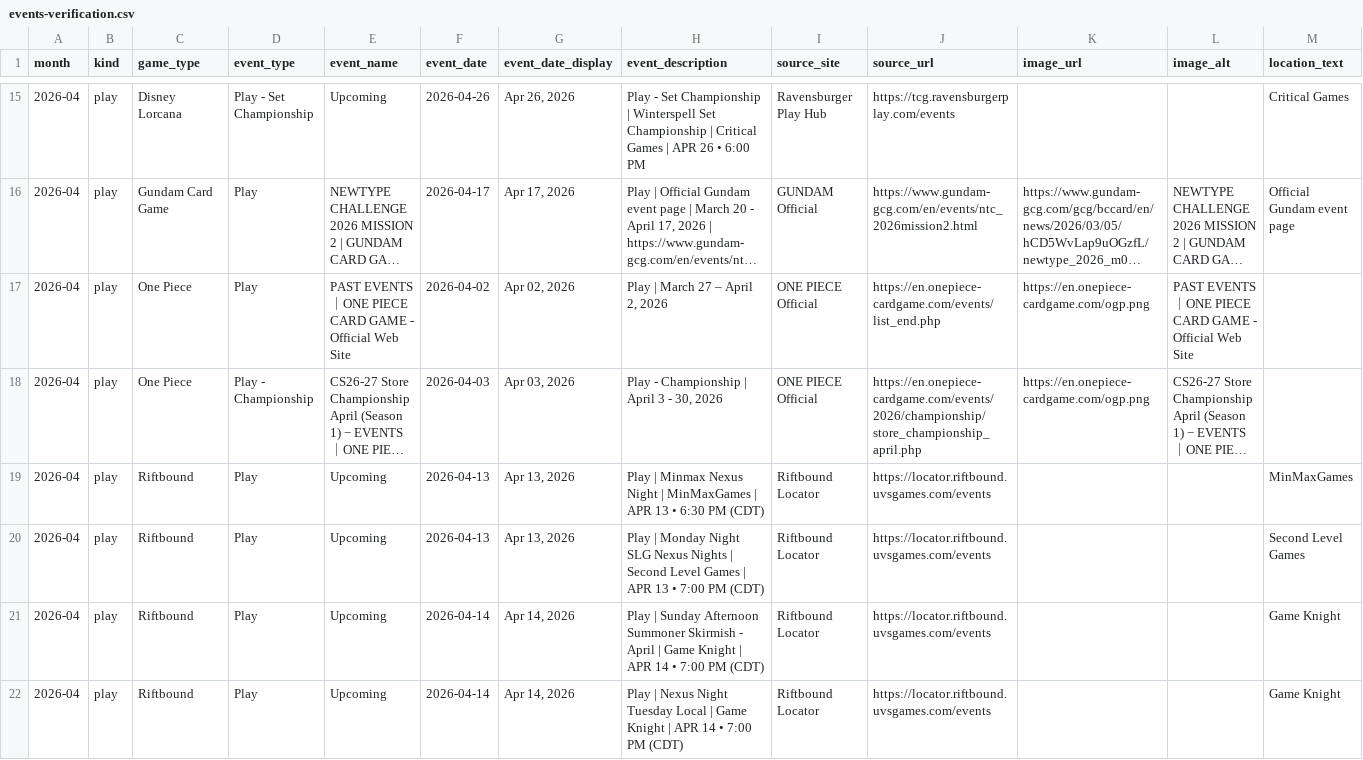
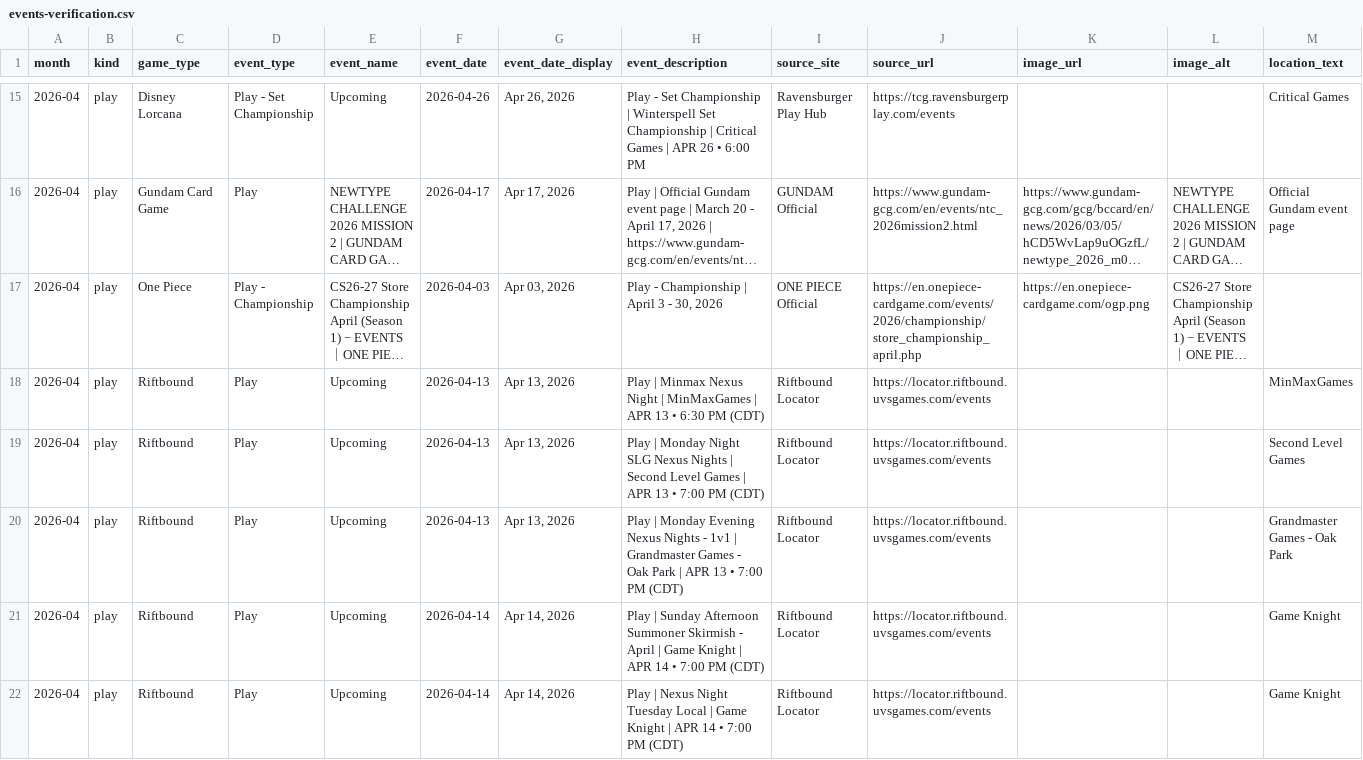
Before and after one commit to nach-dev/tcg-event-scraper, a CSV file: site/data/events-verification.csv, drawn as a sheet; only a part is shown, gaps mark what is left out; long unchanged cells end in …; removed rows and columns are numbered as before the commit, all else as after; rows hold the shown columns only; the diff covers the shown part only; the diff names each change by its address in the sheet, - before the commit and + after, or states it on an @@ line.

```diff
--- a/site/data/events-verification.csv
+++ b/site/data/events-verification.csv
-row 17: 2026-04 | play | One Piece | Play | PAST EVENTS｜ONE PIECE CARD GAME - Official Web Site | 2026-04-02 | Apr 02, 2026 | Play | March 27 – April 2, 2026 | ONE PIECE Official | https://en.onepiece-cardgame.com/events/list_end.php | https://en.onepiece-cardgame.com/ogp.png | PAST EVENTS｜ONE PIECE CARD GAME - Official Web Site
+row 20: 2026-04 | play | Riftbound | Play | Upcoming | 2026-04-13 | Apr 13, 2026 | Play | Monday Evening Nexus Nights - 1v1 | Grandmaster Games - Oak Park | APR 13 • 7:00 PM (CDT) | Riftbound Locator | https://locator.riftbound.uvsgames.com/events |  |  | Grandmaster Games - Oak Park
```
Also changed, not shown: 1 added row, 7 removed rows and 4 edited cells elsewhere in this file, 1 other file.
